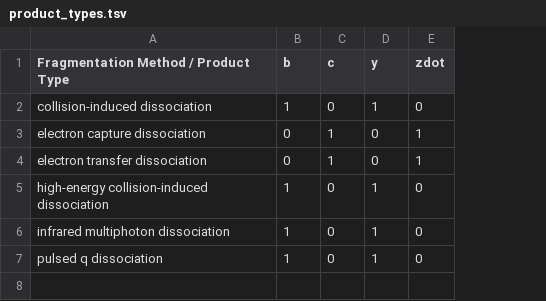
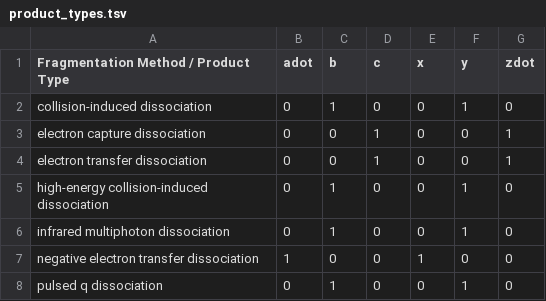
Before and after one commit to cwenger/Morpheus, a TSV file: Morpheus/product_types.tsv, drawn as a sheet; the diff names each change by its address in the sheet, - before the commit and + after, or states it on an @@ line.

```diff
--- a/Morpheus/product_types.tsv
+++ b/Morpheus/product_types.tsv
+column B (adot), rows 2-6: all 0; row 8: 0
+column E (x), rows 2-6: all 0; row 8: 0
+row 7: negative electron transfer dissociation | 1 | 0 | 0 | 1 | 0 | 0
```
Also changed, not shown: Morpheus/product_caps.tsv, 6 other files.
